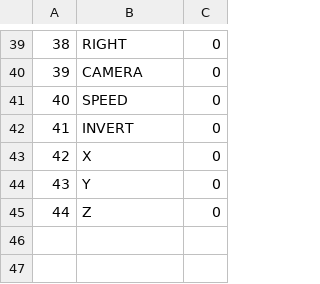
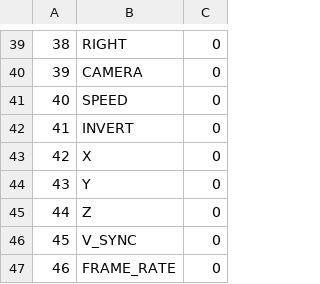
Before and after one commit to ToffMonaka/UnityBase, a CSV file: Assets/Resources2/dat/en_mst_txt_tbl.csv, drawn as a sheet; only a part is shown, gaps mark what is left out; the diff names each change by its address in the sheet, - before the commit and + after, or states it on an @@ line.

```diff
--- a/Assets/Resources2/dat/en_mst_txt_tbl.csv
+++ b/Assets/Resources2/dat/en_mst_txt_tbl.csv
+row 46: 45 | V_SYNC | 0
+row 47: 46 | FRAME_RATE | 0
```
Also changed, not shown: Assets/Resources2/dat/jp_mst_txt_tbl.csv, 11 other files.
